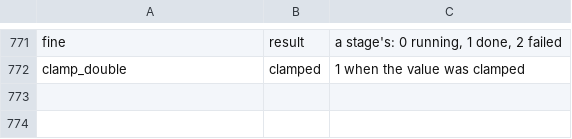
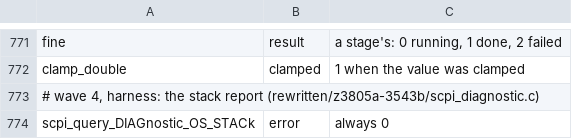
Before and after one commit to charlieh0tel/smartclock, a TSV file: tools/ghidra/names/results.tsv, drawn as a sheet; only a part is shown, gaps mark what is left out.

Commit message:
Run root_task to its idle loop and preset the loop's states
The harness lets ident fail and counts root_task's idle loop to an end,
starting it as a task in user mode; STATES presets variables and hooks
routines per case (fine, enter_holdover, root_task); a status error
queue parameter gets a real queue; and the running task's stacks are
filled, so task_stack_report and :DIAG:OS:STACk? are written by hand.

User mode showed the enter_supervisor bridge restores registers from
the wrong stack, so the hand-written C calls the routine itself
(cpu_enter_supervisor), and set_interrupt_mask now agrees.

```diff
--- a/tools/ghidra/names/results.tsv
+++ b/tools/ghidra/names/results.tsv
@@ -772 +772,3 @@ fine	result	a stage's: 0 running, 1 done, 2 failed
 clamp_double	clamped	1 when the value was clamped
+# wave 4, harness: the stack report (rewritten/z3805a-3543b/scpi_diagnostic.c)
+scpi_query_DIAGnostic_OS_STACk	error	always 0
```
Also changed, not shown: 19 other files.
